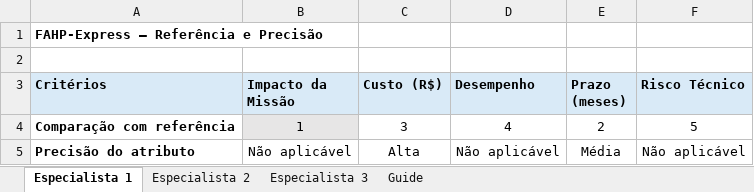
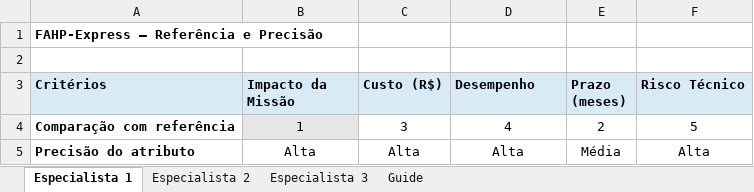
Before and after one commit to IgorxSenaxMelo/E-PROM, an Excel workbook: templates/E_PROM_FAHP_Express_Template.xlsx, sheet Especialista 1, drawn as a sheet; values as stored, in another font and other column widths than the file's, no borders; the diff names each change by its address in the sheet, - before the commit and + after, or states it on an @@ line.

```diff
--- a/templates/E_PROM_FAHP_Express_Template.xlsx (sheet Especialista 1)
+++ b/templates/E_PROM_FAHP_Express_Template.xlsx (sheet Especialista 1)
-B5 (Impacto da Missão): Não aplicável
+B5 (Impacto da Missão): Alta
-D5 (Desempenho): Não aplicável
+D5 (Desempenho): Alta
-F5 (Risco Técnico): Não aplicável
+F5 (Risco Técnico): Alta
```
Also changed, not shown: sheet Guide, sheet Especialista 2, sheet Especialista 3, 4 other files.
